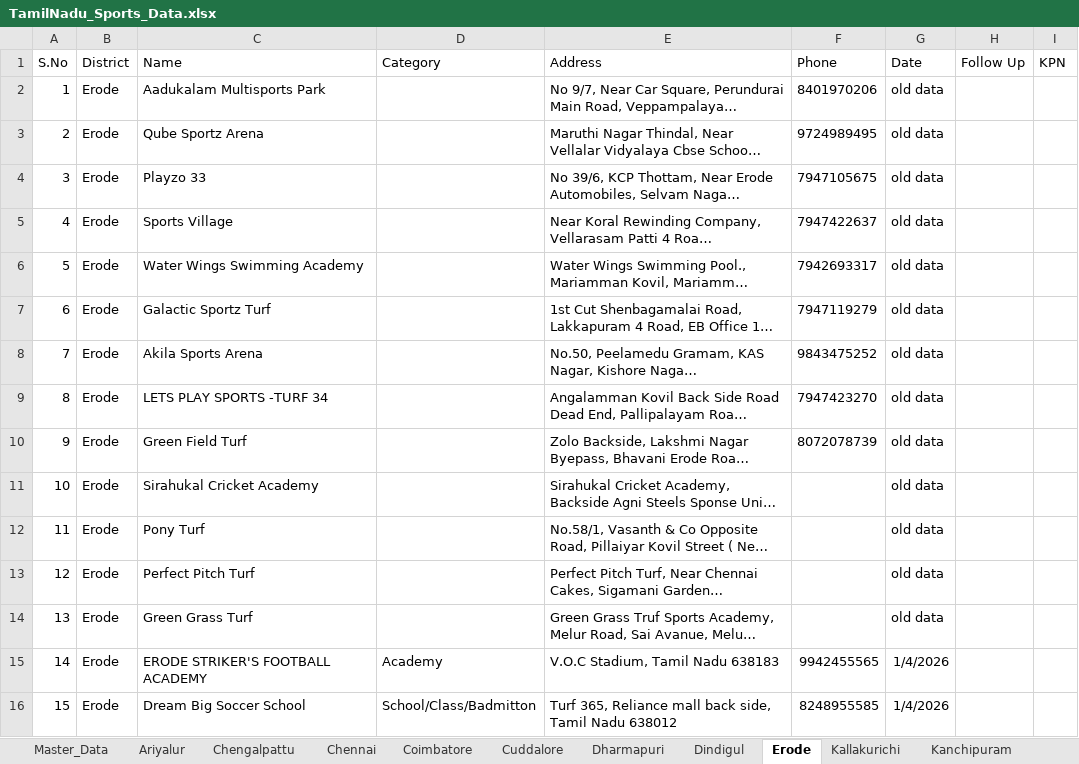
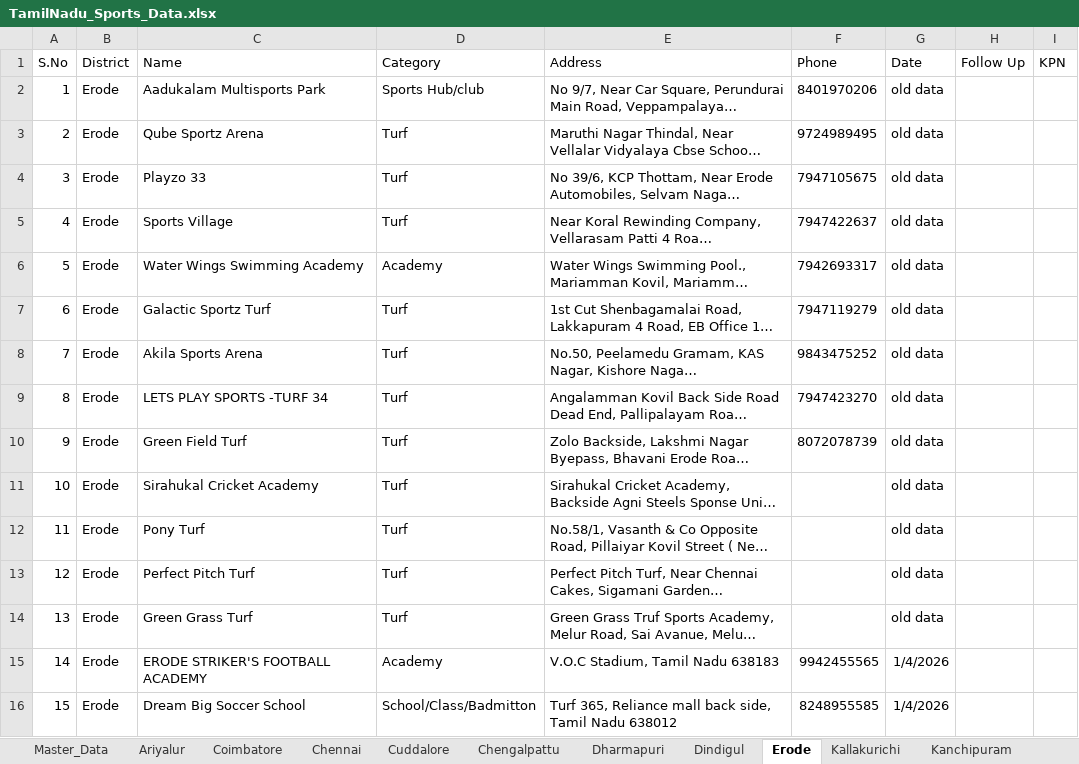
Before and after one commit to Evangeline2002/sportsmap, an Excel workbook: TamilNadu_Sports_Data.xlsx, sheet Erode, drawn as a sheet; only a part is shown; long unchanged cells end in …; values as stored, in another font and other column widths than the file's, no borders; the diff names each change by its address in the sheet, - before the commit and + after, or states it on an @@ line.

```diff
--- a/TamilNadu_Sports_Data.xlsx (sheet Erode)
+++ b/TamilNadu_Sports_Data.xlsx (sheet Erode)
@@ sheet tab order changed: Master_Data | Ariyalur | Coimbatore | Chennai | Cuddalore | Chengalpattu | Dharmapuri | Dindigul | Erode | Kallakurichi | Kanchipuram @@
-D2 (Category): (empty)
+D2 (Category): Sports Hub/club
-D3:D5 (Category): (empty)
+D3:D5 (Category): Turf
-D6 (Category): (empty)
+D6 (Category): Academy
-D7:D14 (Category): (empty)
+D7:D14 (Category): Turf
```
Also changed, not shown: sheet Master_Data, sheet Madurai, sheet Kanniyakumari, sheet Namakkal, sheet Tiruvallur, sheet Kanchipuram, 5 more sheets, other sheet tabs, 10 other files.
